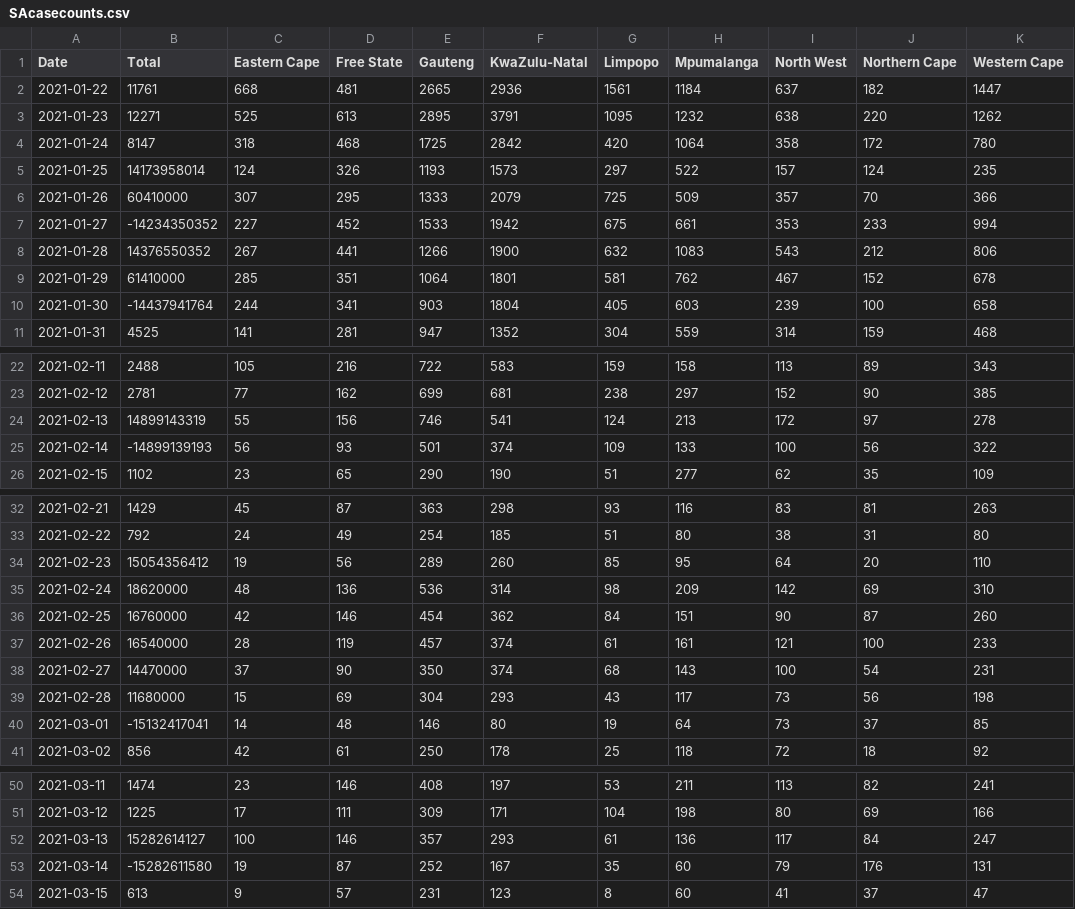
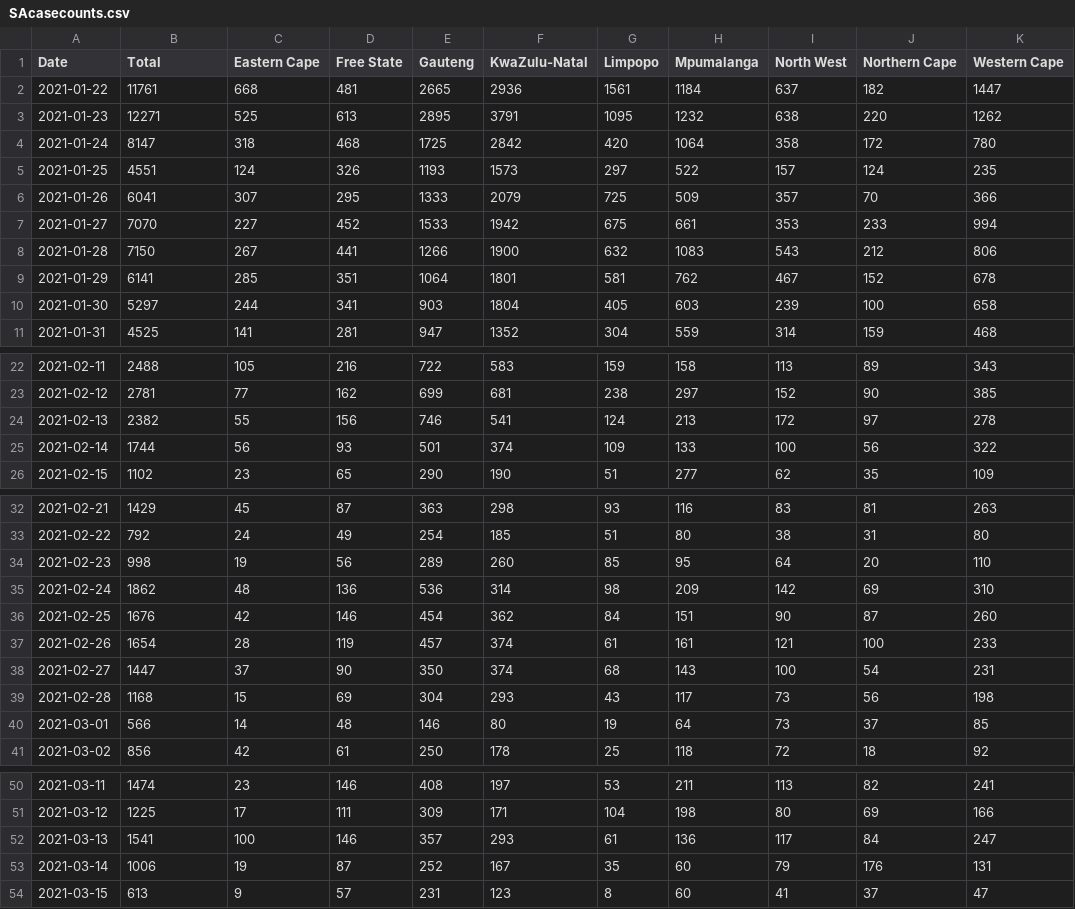
Before and after one commit to alex1770/Covid-19, a CSV file: VOCgrowth/EarlyOmicronEstimate/SAcasecounts.csv, drawn as a sheet; only a part is shown, gaps mark what is left out.

Commit message:
Fix parsing of Totals when they are concatenated with the next column

```diff
--- a/VOCgrowth/EarlyOmicronEstimate/SAcasecounts.csv
+++ b/VOCgrowth/EarlyOmicronEstimate/SAcasecounts.csv
@@ -4,8 +4,8 @@ Date,Total,Eastern Cape,Free State,Gauteng,KwaZulu-Natal,Limpopo,Mpumalanga,Nort
 2021-01-24,8147,318,468,1725,2842,420,1064,358,172,780
-2021-01-25,14173958014,124,326,1193,1573,297,522,157,124,235
-2021-01-26,60410000,307,295,1333,2079,725,509,357,70,366
-2021-01-27,-14234350352,227,452,1533,1942,675,661,353,233,994
-2021-01-28,14376550352,267,441,1266,1900,632,1083,543,212,806
-2021-01-29,61410000,285,351,1064,1801,581,762,467,152,678
-2021-01-30,-14437941764,244,341,903,1804,405,603,239,100,658
+2021-01-25,4551,124,326,1193,1573,297,522,157,124,235
+2021-01-26,6041,307,295,1333,2079,725,509,357,70,366
+2021-01-27,7070,227,452,1533,1942,675,661,353,233,994
+2021-01-28,7150,267,441,1266,1900,632,1083,543,212,806
+2021-01-29,6141,285,351,1064,1801,581,762,467,152,678
+2021-01-30,5297,244,341,903,1804,405,603,239,100,658
 2021-01-31,4525,141,281,947,1352,304,559,314,159,468
@@ -23,4 +23,4 @@ Date,Total,Eastern Cape,Free State,Gauteng,KwaZulu-Natal,Limpopo,Mpumalanga,Nort
 2021-02-12,2781,77,162,699,681,238,297,152,90,385
-2021-02-13,14899143319,55,156,746,541,124,213,172,97,278
-2021-02-14,-14899139193,56,93,501,374,109,133,100,56,322
+2021-02-13,2382,55,156,746,541,124,213,172,97,278
+2021-02-14,1744,56,93,501,374,109,133,100,56,322
 2021-02-15,1102,23,65,290,190,51,277,62,35,109
@@ -33,9 +33,9 @@ Date,Total,Eastern Cape,Free State,Gauteng,KwaZulu-Natal,Limpopo,Mpumalanga,Nort
 2021-02-22,792,24,49,254,185,51,80,38,31,80
-2021-02-23,15054356412,19,56,289,260,85,95,64,20,110
-2021-02-24,18620000,48,136,536,314,98,209,142,69,310
-2021-02-25,16760000,42,146,454,362,84,151,90,87,260
-2021-02-26,16540000,28,119,457,374,61,161,121,100,233
-2021-02-27,14470000,37,90,350,374,68,143,100,54,231
-2021-02-28,11680000,15,69,304,293,43,117,73,56,198
-2021-03-01,-15132417041,14,48,146,80,19,64,73,37,85
+2021-02-23,998,19,56,289,260,85,95,64,20,110
+2021-02-24,1862,48,136,536,314,98,209,142,69,310
+2021-02-25,1676,42,146,454,362,84,151,90,87,260
+2021-02-26,1654,28,119,457,374,61,161,121,100,233
+2021-02-27,1447,37,90,350,374,68,143,100,54,231
+2021-02-28,1168,15,69,304,293,43,117,73,56,198
+2021-03-01,566,14,48,146,80,19,64,73,37,85
 2021-03-02,856,42,61,250,178,25,118,72,18,92
@@ -51,4 +51,4 @@ Date,Total,Eastern Cape,Free State,Gauteng,KwaZulu-Natal,Limpopo,Mpumalanga,Nort
 2021-03-12,1225,17,111,309,171,104,198,80,69,166
-2021-03-13,15282614127,100,146,357,293,61,136,117,84,247
-2021-03-14,-15282611580,19,87,252,167,35,60,79,176,131
+2021-03-13,1541,100,146,357,293,61,136,117,84,247
+2021-03-14,1006,19,87,252,167,35,60,79,176,131
 2021-03-15,613,9,57,231,123,8,60,41,37,47
```
Also changed, not shown: 1 other file.
